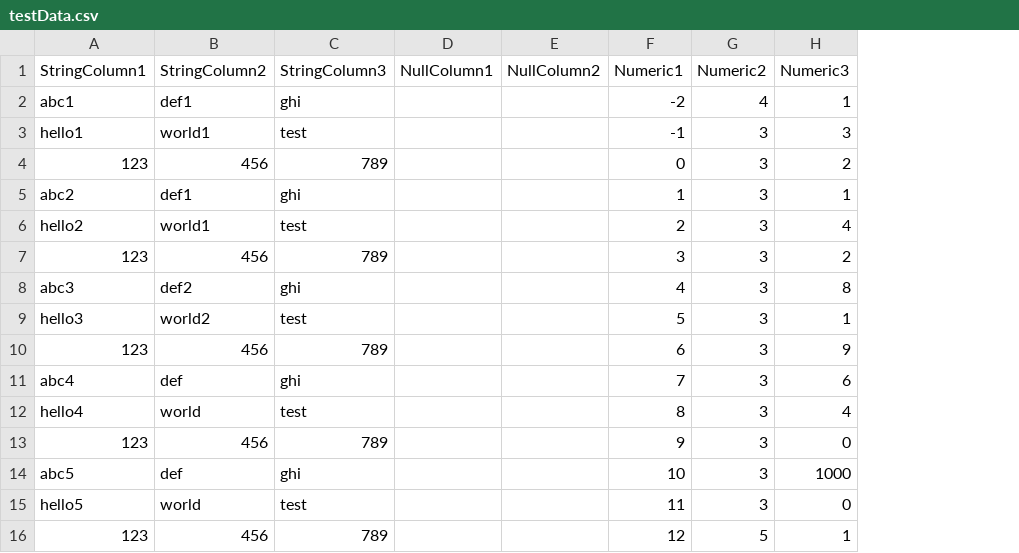
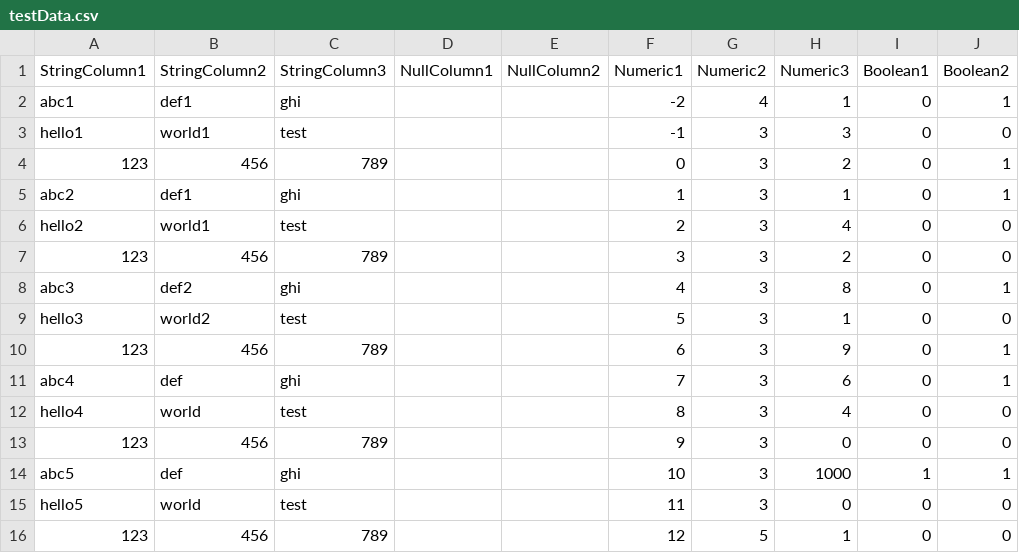
Before and after one commit to dafrenchyman/spark, a CSV file: data/testData.csv, drawn as a sheet; the diff names each change by its address in the sheet, - before the commit and + after, or states it on an @@ line.

Commit message:
First cut at WeightOfEvidence. It's using Spark SQL and should eventually be moved to RDD to pivot the columns and run them all at once vs one at a time. Minor updates and cleanups elsewhere.

```diff
--- a/data/testData.csv
+++ b/data/testData.csv
+column I (Boolean1), rows 2-16: 0 | 0 | 0 | 0 | 0 | 0 | 0 | 0 | 0 | 0 | 0 | 0 | 1 | 0 | 0
+column J (Boolean2), rows 2-16: 1 | 0 | 1 | 1 | 0 | 0 | 1 | 0 | 1 | 1 | 0 | 0 | 1 | 0 | 0
```
Also changed, not shown: 17 other files.
